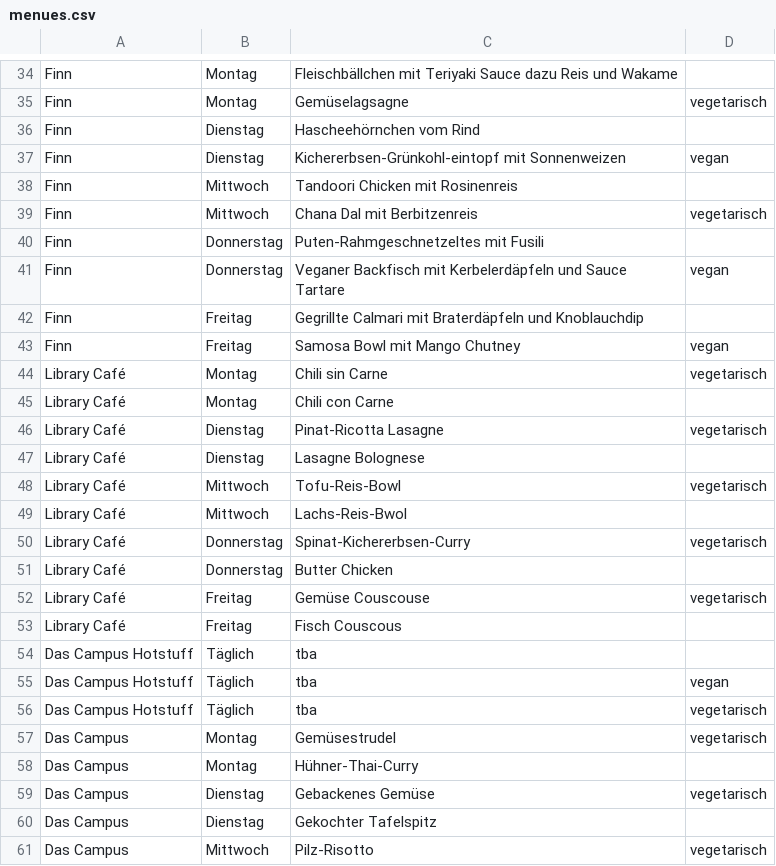
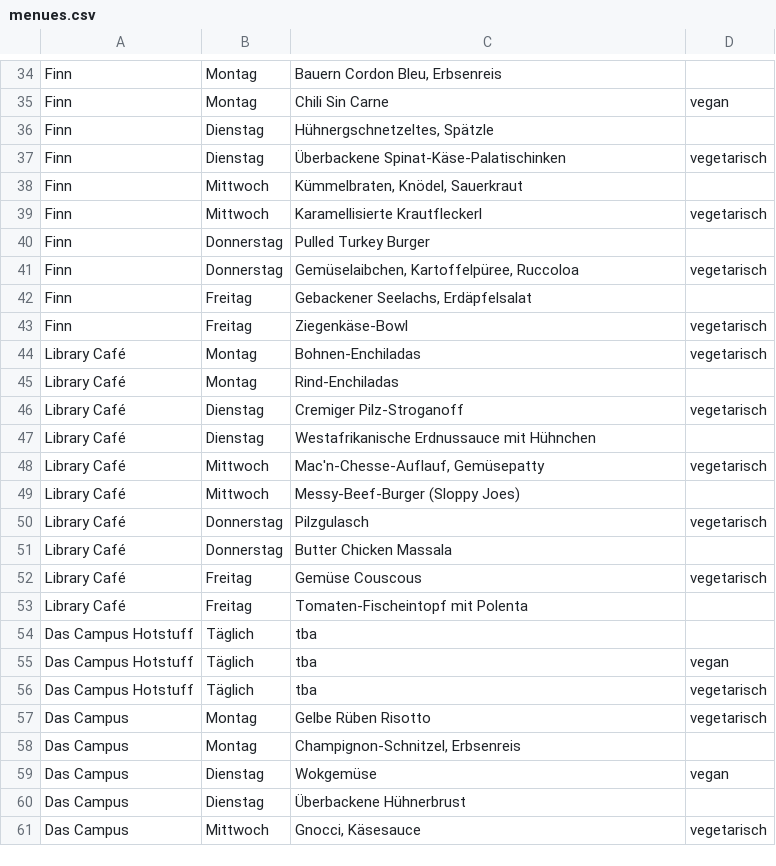
Before and after one commit to ClaraHimmelbauer/mittagsmenue_wu, a CSV file: data/menues.csv, drawn as a sheet; only a part is shown, gaps mark what is left out; the diff covers the shown part only; the diff names each change by its address in the sheet, - before the commit and + after, or states it on an @@ line.

```diff
--- a/data/menues.csv
+++ b/data/menues.csv
-C34: Fleischbällchen mit Teriyaki Sauce dazu Reis und Wakame
+C34: Bauern Cordon Bleu, Erbsenreis
-C35: Gemüselagsagne
+C35: Chili Sin Carne
-D35: vegetarisch
+D35: vegan
-C36: Hascheehörnchen vom Rind
+C36: Hühnergschnetzeltes, Spätzle
-C37: Kichererbsen-Grünkohl-eintopf mit Sonnenweizen
+C37: Überbackene Spinat-Käse-Palatischinken
-D37: vegan
+D37: vegetarisch
-C38: Tandoori Chicken mit Rosinenreis
+C38: Kümmelbraten, Knödel, Sauerkraut
-C39: Chana Dal mit Berbitzenreis
+C39: Karamellisierte Krautfleckerl
-C40: Puten-Rahmgeschnetzeltes mit Fusili
+C40: Pulled Turkey Burger
-C41: Veganer Backfisch mit Kerbelerdäpfeln und Sauce Tartare
+C41: Gemüselaibchen, Kartoffelpüree, Ruccoloa
-D41: vegan
+D41: vegetarisch
-C42: Gegrillte Calmari mit Braterdäpfeln und Knoblauchdip
+C42: Gebackener Seelachs, Erdäpfelsalat
-C43: Samosa Bowl mit Mango Chutney
+C43: Ziegenkäse-Bowl
-D43: vegan
+D43: vegetarisch
-C44: Chili sin Carne
+C44: Bohnen-Enchiladas
-C45: Chili con Carne
+C45: Rind-Enchiladas
-C46: Pinat-Ricotta Lasagne
+C46: Cremiger Pilz-Stroganoff
-C47: Lasagne Bolognese
+C47: Westafrikanische Erdnussauce mit Hühnchen
-C48: Tofu-Reis-Bowl
+C48: Mac'n-Chesse-Auflauf, Gemüsepatty
-C49: Lachs-Reis-Bwol
+C49: Messy-Beef-Burger (Sloppy Joes)
-C50: Spinat-Kichererbsen-Curry
+C50: Pilzgulasch
-C51: Butter Chicken
+C51: Butter Chicken Massala
-C52: Gemüse Couscouse
+C52: Gemüse Couscous
-C53: Fisch Couscous
+C53: Tomaten-Fischeintopf mit Polenta
-C57: Gemüsestrudel
+C57: Gelbe Rüben Risotto
-C58: Hühner-Thai-Curry
+C58: Champignon-Schnitzel, Erbsenreis
-C59: Gebackenes Gemüse
+C59: Wokgemüse
-D59: vegetarisch
+D59: vegan
-C60: Gekochter Tafelspitz
+C60: Überbackene Hühnerbrust
-C61: Pilz-Risotto
+C61: Gnocci, Käsesauce
```
Also changed, not shown: 56 edited cells elsewhere in this file.
